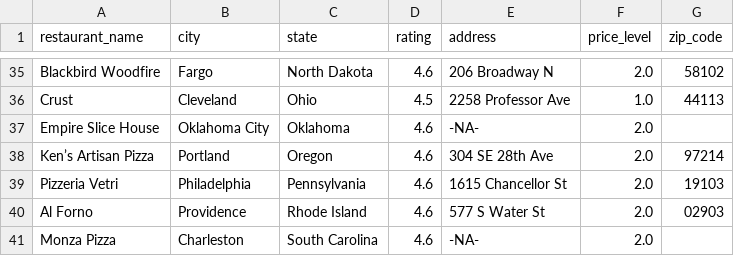
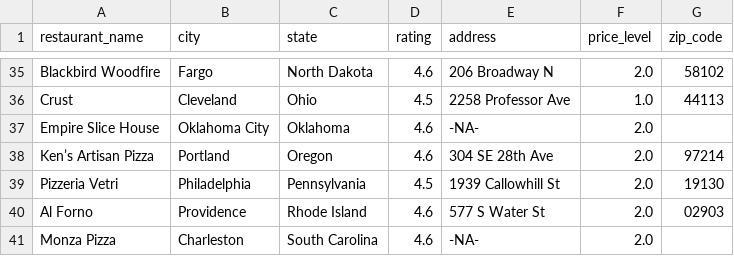
Before and after one commit to ic2019/etl-project, a CSV file: Resources/best_pizza_stores.csv, drawn as a sheet; only a part is shown, gaps mark what is left out.

```diff
--- a/Resources/best_pizza_stores.csv
+++ b/Resources/best_pizza_stores.csv
@@ -38,3 +38,3 @@ Empire Slice House,Oklahoma City,Oklahoma,4.6,-NA-,2.0,
 Ken’s Artisan Pizza,Portland,Oregon,4.6,304 SE 28th Ave,2.0,97214
-Pizzeria Vetri,Philadelphia,Pennsylvania,4.6,1615 Chancellor St,2.0,19103
+Pizzeria Vetri,Philadelphia,Pennsylvania,4.5,1939 Callowhill St,2.0,19130
 Al Forno,Providence,Rhode Island,4.6,577 S Water St,2.0,02903
```
Also changed, not shown: Resources/restaurant.csv, 16 other files.
